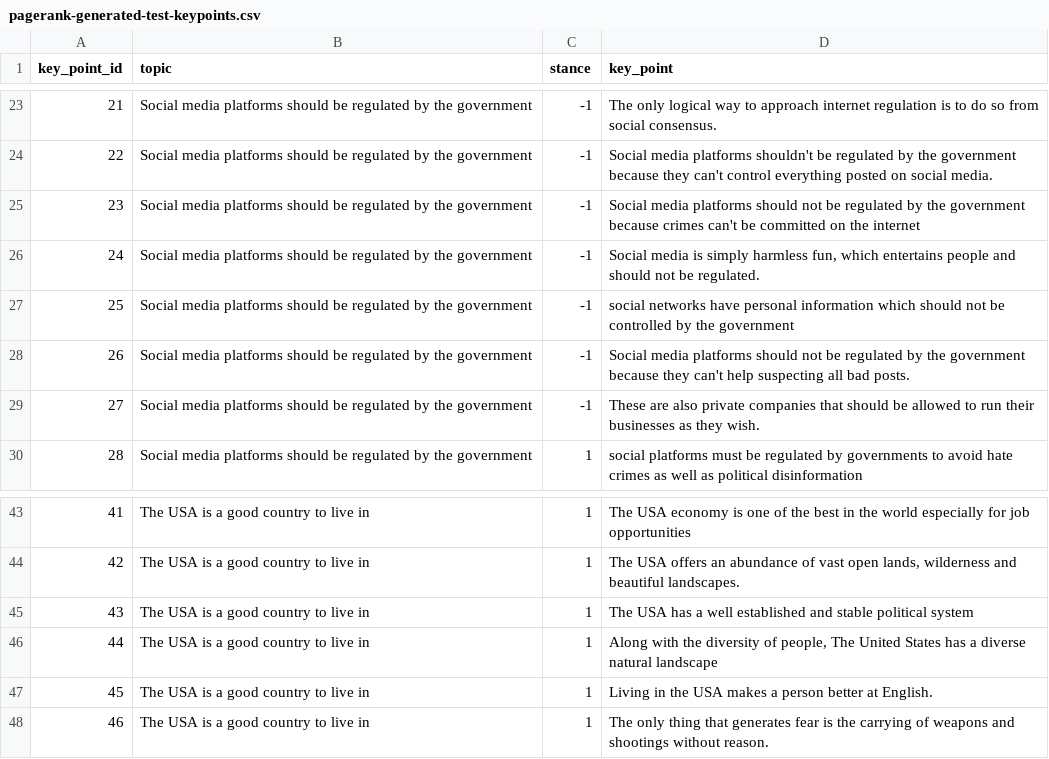
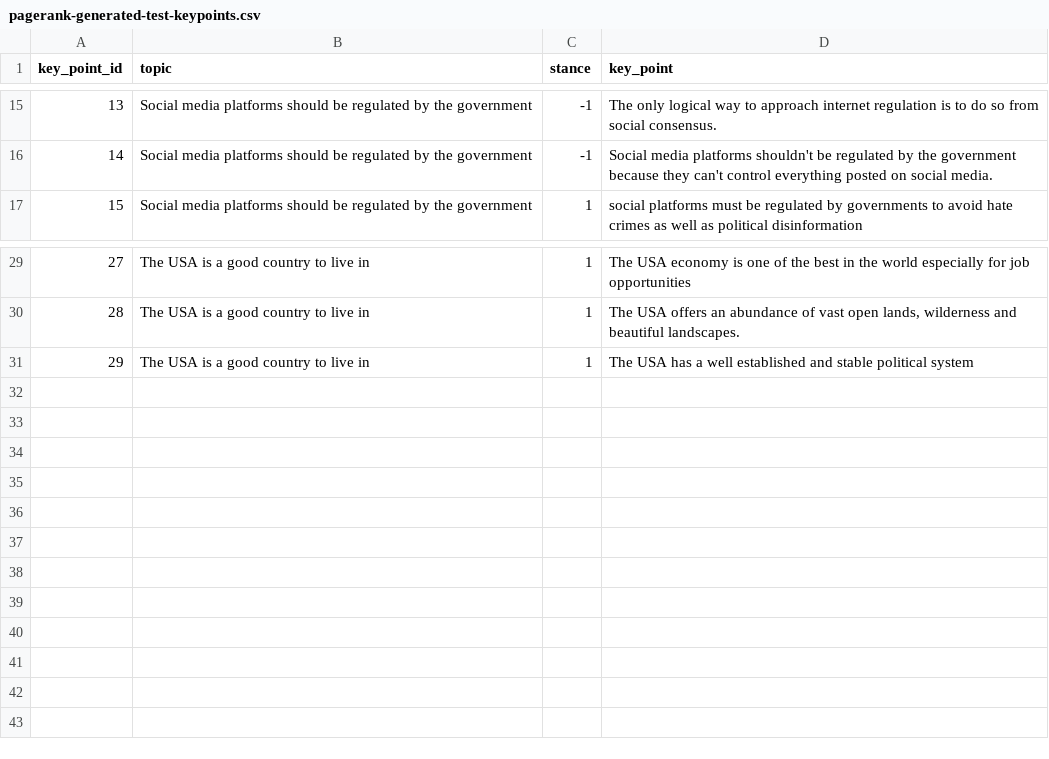
Before and after one commit to webis-de/argmining-21-keypoint-analysis-sharedtask-code, a CSV file: track-2-keypoint-extraction/pagerank-generated-test-keypoints.csv, drawn as a sheet; only a part is shown, gaps mark what is left out; removed rows and columns are numbered as before the commit, all else as after; the diff covers the shown part only; the diff names each change by its address in the sheet, - before the commit and + after, or states it on an @@ line.

```diff
--- a/track-2-keypoint-extraction/pagerank-generated-test-keypoints.csv
+++ b/track-2-keypoint-extraction/pagerank-generated-test-keypoints.csv
@@ column A (key_point_id) renumbered between rows 7 and 31 @@
-row 25: 23 | Social media platforms should be regulated by the government | -1 | Social media platforms should not be regulated by the government because crimes can't be committed on the internet
-row 26: 24 | Social media platforms should be regulated by the government | -1 | Social media is simply harmless fun, which entertains people and should not be regulated.
-row 27: 25 | Social media platforms should be regulated by the government | -1 | social networks have personal information which should not be controlled by the government
-row 28: 26 | Social media platforms should be regulated by the government | -1 | Social media platforms should not be regulated by the government because they can't help suspecting all bad posts.
-row 29: 27 | Social media platforms should be regulated by the government | -1 | These are also private companies that should be allowed to run their businesses as they wish.
-row 46: 44 | The USA is a good country to live in | 1 | Along with the diversity of people, The United States has a diverse natural landscape
-row 47: 45 | The USA is a good country to live in | 1 | Living in the USA makes a person better at English.
-row 48: 46 | The USA is a good country to live in | 1 | The only thing that generates fear is the carrying of weapons and shootings without reason.
```
Also changed, not shown: 2 added rows, 11 removed rows and 1 edited cell elsewhere in this file, 3 other files.
